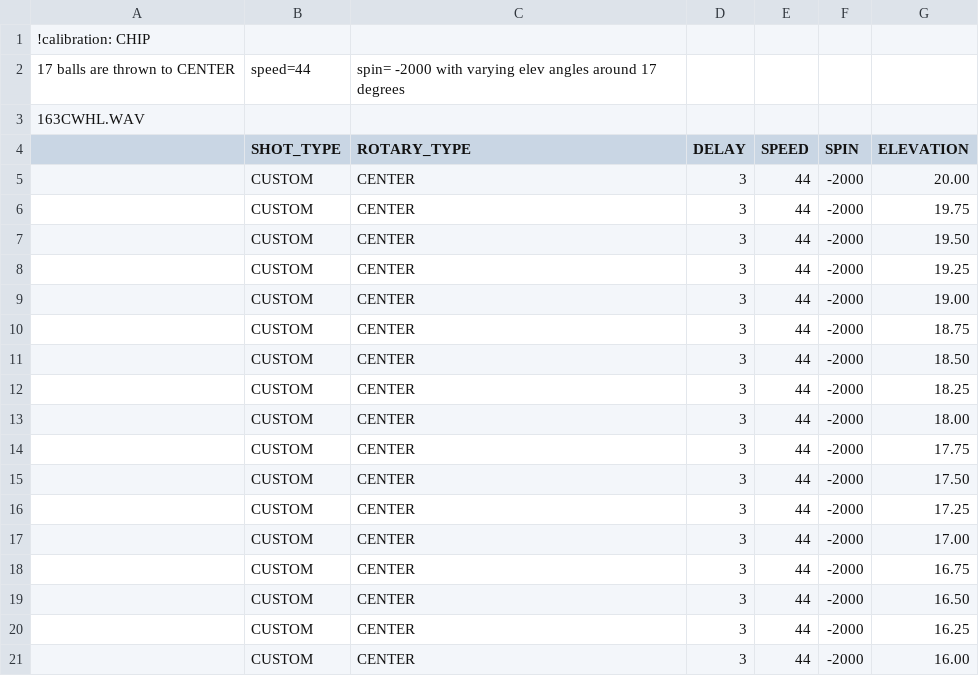
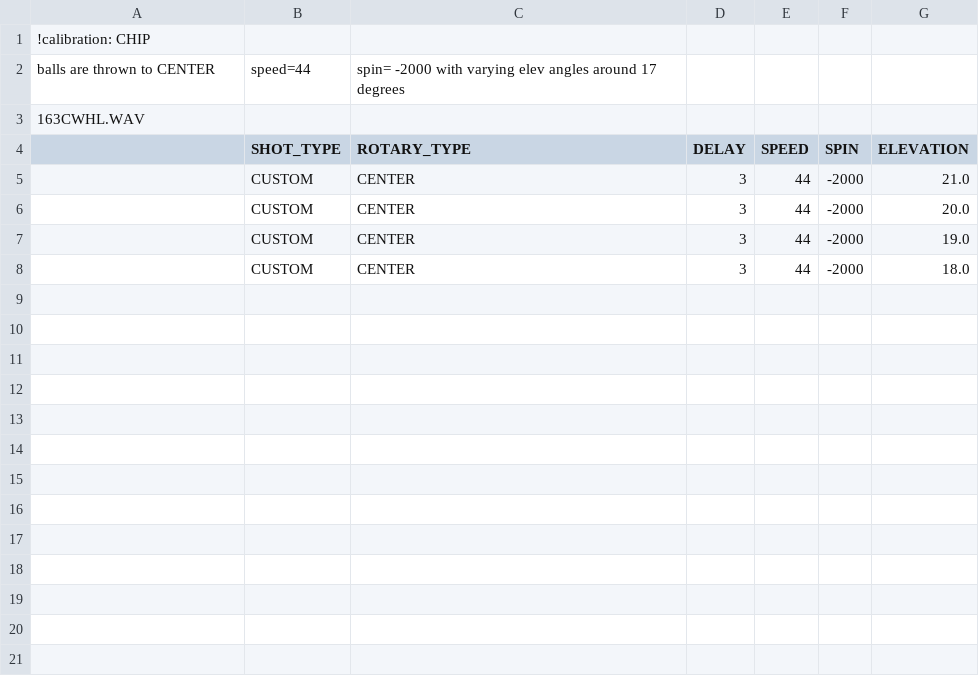
Before and after one commit to davidcjordan/drills, a CSV file: DRL787.csv, drawn as a sheet.

```diff
--- a/DRL787.csv
+++ b/DRL787.csv
@@ -1,21 +1,8 @@
 !calibration: CHIP
-17 balls are thrown to CENTER, speed=44, spin= -2000 with varying elev angles around 17 degrees
+balls are thrown to CENTER, speed=44, spin= -2000 with varying elev angles around 17 degrees
 163CWHL.WAV
 ,SHOT_TYPE,ROTARY_TYPE,DELAY,SPEED,SPIN,ELEVATION
-,CUSTOM,CENTER,3,44,-2000,20.00
-,CUSTOM,CENTER,3,44,-2000,19.75
-,CUSTOM,CENTER,3,44,-2000,19.50
-,CUSTOM,CENTER,3,44,-2000,19.25
-,CUSTOM,CENTER,3,44,-2000,19.00
-,CUSTOM,CENTER,3,44,-2000,18.75
-,CUSTOM,CENTER,3,44,-2000,18.50
-,CUSTOM,CENTER,3,44,-2000,18.25
-,CUSTOM,CENTER,3,44,-2000,18.00
-,CUSTOM,CENTER,3,44,-2000,17.75
-,CUSTOM,CENTER,3,44,-2000,17.50
-,CUSTOM,CENTER,3,44,-2000,17.25
-,CUSTOM,CENTER,3,44,-2000,17.00
-,CUSTOM,CENTER,3,44,-2000,16.75
-,CUSTOM,CENTER,3,44,-2000,16.50
-,CUSTOM,CENTER,3,44,-2000,16.25
-,CUSTOM,CENTER,3,44,-2000,16.00
+,CUSTOM,CENTER,3,44,-2000,21.0
+,CUSTOM,CENTER,3,44,-2000,20.0
+,CUSTOM,CENTER,3,44,-2000,19.0
+,CUSTOM,CENTER,3,44,-2000,18.0
```
Also changed, not shown: DRL766.csv, DRL781.csv, 6 other files.
